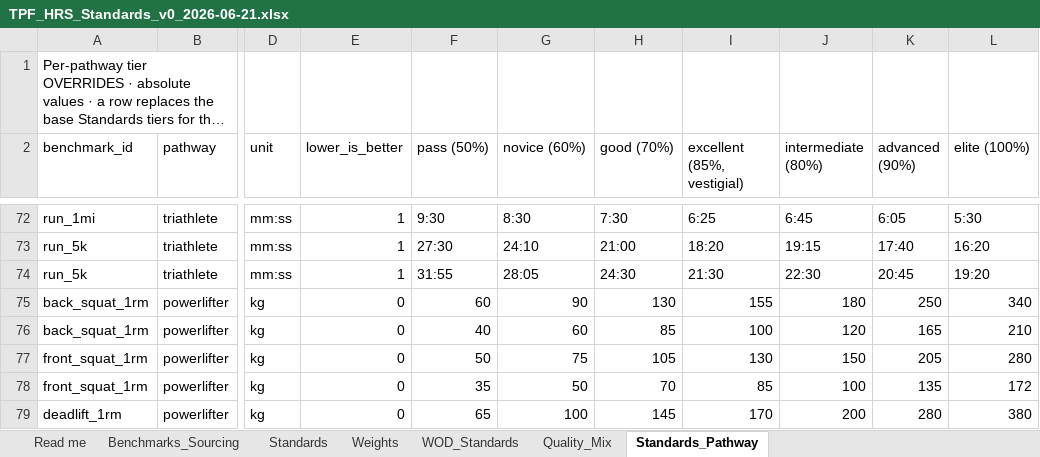
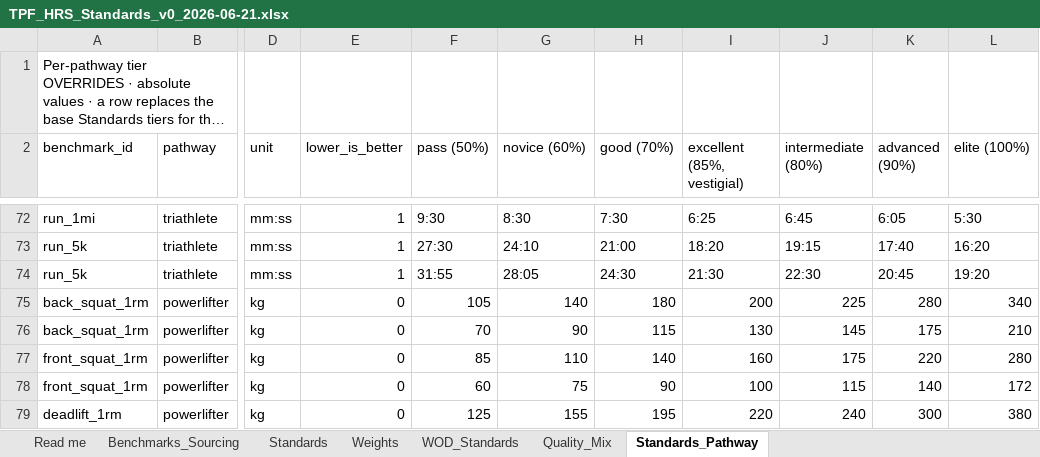
Before and after one commit to TGW7/TPFBenchmark, an Excel workbook: config/standards/TPF_HRS_Standards_v0_2026-06-21.xlsx, sheet Standards_Pathway, drawn as a sheet; only a part is shown, gaps mark what is left out; long unchanged cells end in …; values as stored, in another font and other column widths than the file's, no borders; the diff covers the shown part only; the diff names each change by its address in the sheet, - before the commit and + after, or states it on an @@ line.

```diff
--- a/config/standards/TPF_HRS_Standards_v0_2026-06-21.xlsx (sheet Standards_Pathway)
+++ b/config/standards/TPF_HRS_Standards_v0_2026-06-21.xlsx (sheet Standards_Pathway)
-F75 (pass (50%)): 60
+F75 (pass (50%)): 105
-G75 (novice (60%)): 90
+G75 (novice (60%)): 140
-H75 (good (70%)): 130
+H75 (good (70%)): 180
-I75 (excellent (85%, vestigial)): 155
+I75 (excellent (85%, vestigial)): 200
-J75 (intermediate (80%)): 180
+J75 (intermediate (80%)): 225
-K75 (advanced (90%)): 250
+K75 (advanced (90%)): 280
-F76 (pass (50%)): 40
+F76 (pass (50%)): 70
-G76 (novice (60%)): 60
+G76 (novice (60%)): 90
-H76 (good (70%)): 85
+H76 (good (70%)): 115
-I76 (excellent (85%, vestigial)): 100
+I76 (excellent (85%, vestigial)): 130
-J76 (intermediate (80%)): 120
+J76 (intermediate (80%)): 145
-K76 (advanced (90%)): 165
+K76 (advanced (90%)): 175
-F77 (pass (50%)): 50
+F77 (pass (50%)): 85
-G77 (novice (60%)): 75
+G77 (novice (60%)): 110
-H77 (good (70%)): 105
+H77 (good (70%)): 140
-I77 (excellent (85%, vestigial)): 130
+I77 (excellent (85%, vestigial)): 160
-J77 (intermediate (80%)): 150
+J77 (intermediate (80%)): 175
-K77 (advanced (90%)): 205
+K77 (advanced (90%)): 220
-F78 (pass (50%)): 35
+F78 (pass (50%)): 60
-G78 (novice (60%)): 50
+G78 (novice (60%)): 75
-H78 (good (70%)): 70
+H78 (good (70%)): 90
-I78 (excellent (85%, vestigial)): 85
+I78 (excellent (85%, vestigial)): 100
-J78 (intermediate (80%)): 100
+J78 (intermediate (80%)): 115
-K78 (advanced (90%)): 135
+K78 (advanced (90%)): 140
-F79 (pass (50%)): 65
+F79 (pass (50%)): 125
-G79 (novice (60%)): 100
+G79 (novice (60%)): 155
-H79 (good (70%)): 145
+H79 (good (70%)): 195
-I79 (excellent (85%, vestigial)): 170
+I79 (excellent (85%, vestigial)): 220
-J79 (intermediate (80%)): 200
+J79 (intermediate (80%)): 240
-K79 (advanced (90%)): 280
+K79 (advanced (90%)): 300
```
Also changed, not shown: 29 edited cells elsewhere in this sheet, sheet Benchmarks_Sourcing, 2 other files.
